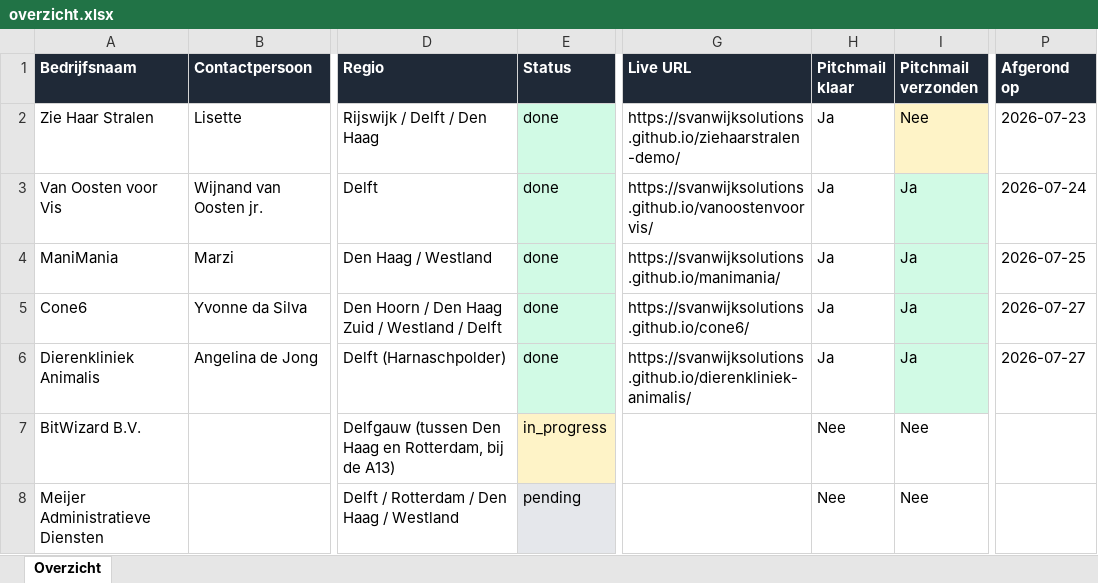
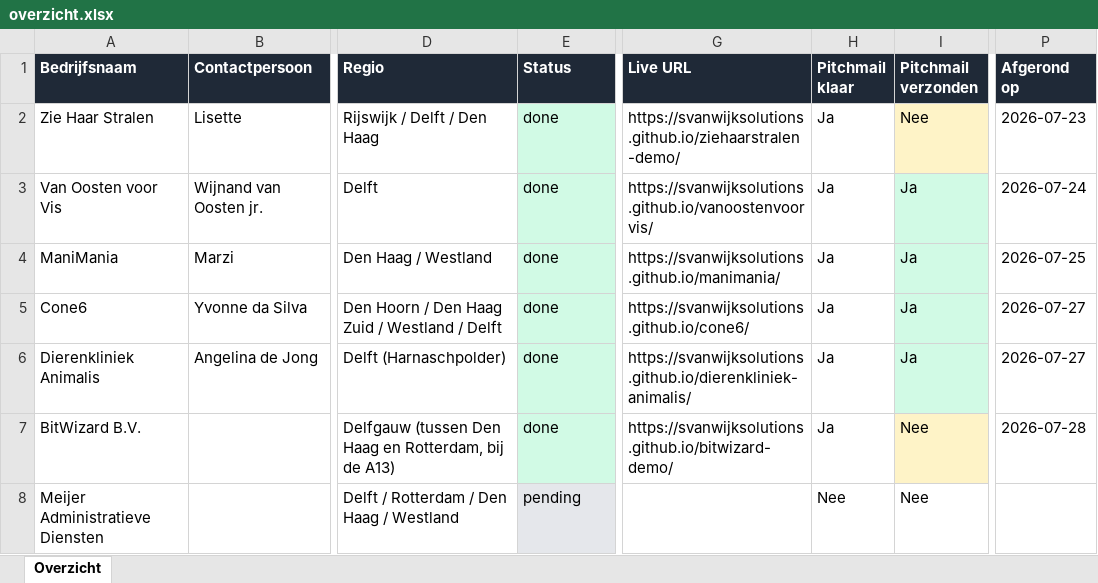
Before and after one commit to svanwijksolutions/demo-site-queue, an Excel workbook: overzicht.xlsx, sheet Overzicht, drawn as a sheet; only a part is shown, gaps mark what is left out; values as stored, in another font and other column widths than the file's, no borders; table styles not drawn; the diff names each change by its address in the sheet, - before the commit and + after, or states it on an @@ line.

```diff
--- a/overzicht.xlsx (sheet Overzicht)
+++ b/overzicht.xlsx (sheet Overzicht)
-E7 (Status): in_progress
+E7 (Status): done
-E7 fill: #FEF3C7
+E7 fill: #D1FAE5
-G7 (Live URL): (empty)
+G7 (Live URL): https://svanwijksolutions.github.io/bitwizard-demo/
-H7 (Pitchmail klaar): Nee
+H7 (Pitchmail klaar): Ja
-I7 fill: none
+I7 fill: #FEF3C7
-P7 (Afgerond op): (empty)
+P7 (Afgerond op): 2026-07-28
```
Also changed, not shown: 2 other files.
